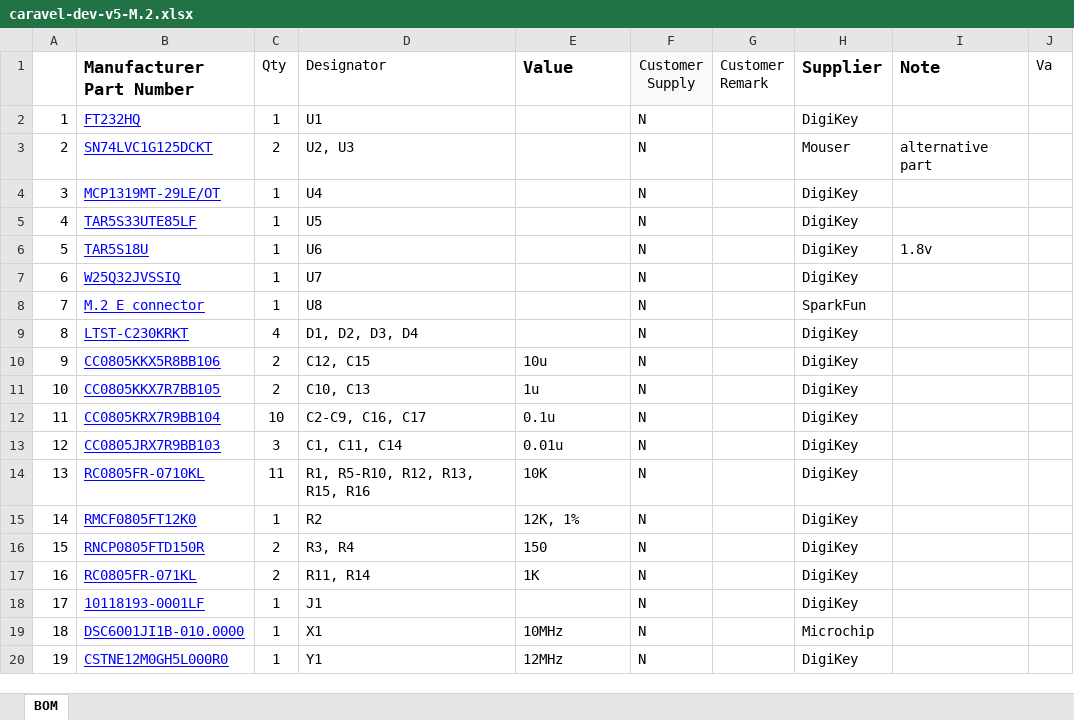
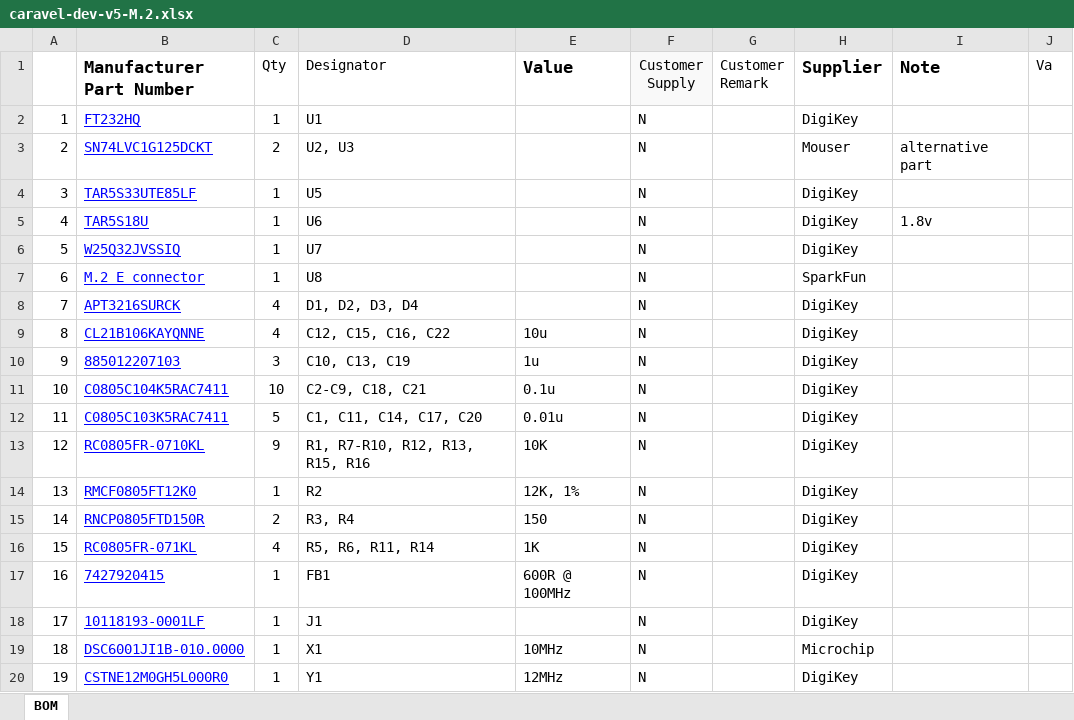
Before and after one commit to efabless/caravel_board, an Excel workbook: hardware/development/caravel-dev-v5-M.2/caravel-dev-v5-M.2.xlsx, sheet BOM, drawn as a sheet; only a part is shown; values as stored, in another font and other column widths than the file's, no borders; removed rows and columns are numbered as before the commit, all else as after; the diff names each change by its address in the sheet, - before the commit and + after, or states it on an @@ line.

Commit message:
~ update caravel v5 REV5B BOM

```diff
--- a/hardware/development/caravel-dev-v5-M.2/caravel-dev-v5-M.2.xlsx (sheet BOM)
+++ b/hardware/development/caravel-dev-v5-M.2/caravel-dev-v5-M.2.xlsx (sheet BOM)
-row 4: 3 | MCP1319MT-29LE/OT | 1 | U4 |  | N |  | DigiKey
@@ column A renumbered between rows 4 and 16 @@
-B8 (Manufacturer Part Number): LTST-C230KRKT
+B8 (Manufacturer Part Number): APT3216SURCK
-B9 (Manufacturer Part Number): CC0805KKX5R8BB106
+B9 (Manufacturer Part Number): CL21B106KAYQNNE
-C9 (Qty): 2
+C9 (Qty): 4
-D9 (Designator): C12, C15
+D9 (Designator): C12, C15, C16, C22
-B10 (Manufacturer Part Number): CC0805KKX7R7BB105
+B10 (Manufacturer Part Number): 885012207103
-C10 (Qty): 2
+C10 (Qty): 3
-D10 (Designator): C10, C13
+D10 (Designator): C10, C13, C19
-B11 (Manufacturer Part Number): CC0805KRX7R9BB104
+B11 (Manufacturer Part Number): C0805C104K5RAC7411
-D11 (Designator): C2-C9, C16, C17
+D11 (Designator): C2-C9, C18, C21
-B12 (Manufacturer Part Number): CC0805JRX7R9BB103
+B12 (Manufacturer Part Number): C0805C103K5RAC7411
-C12 (Qty): 3
+C12 (Qty): 5
-D12 (Designator): C1, C11, C14
+D12 (Designator): C1, C11, C14, C17, C20
-C13 (Qty): 11
+C13 (Qty): 9
-D13 (Designator): R1, R5-R10, R12, R13, R15, R16
+D13 (Designator): R1, R7-R10, R12, R13, R15, R16
-C16 (Qty): 2
+C16 (Qty): 4
-D16 (Designator): R11, R14
+D16 (Designator): R5, R6, R11, R14
+row 17: 16 | 7427920415 | 1 | FB1 | 600R @ 100MHz | N |  | DigiKey
```
